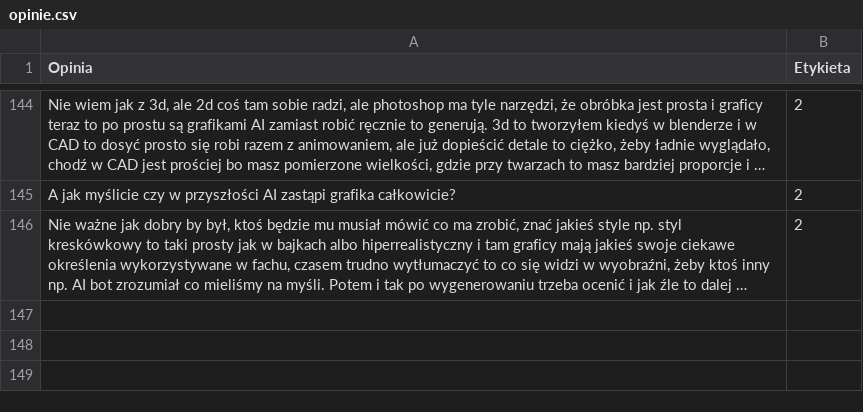
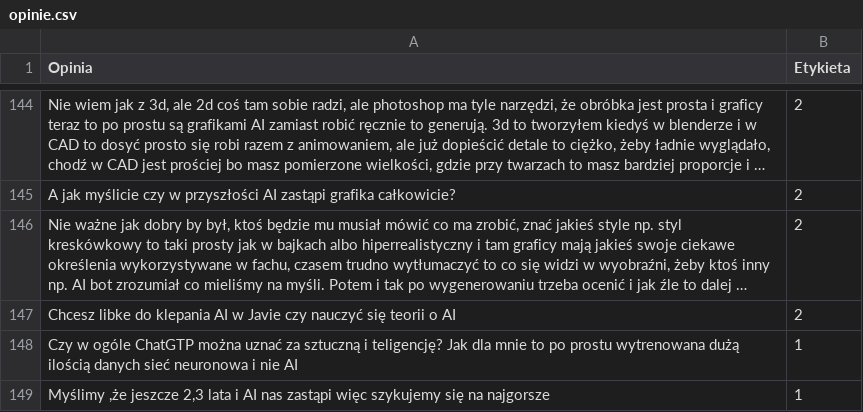
Before and after one commit to filip19992/scraperv2, a CSV file: opinie.csv, drawn as a sheet; only a part is shown, gaps mark what is left out; long unchanged cells end in …; the diff names each change by its address in the sheet, - before the commit and + after, or states it on an @@ line.

Commit message:
Added more training data

```diff
--- a/opinie.csv
+++ b/opinie.csv
+row 147: Chcesz libke do klepania AI w Javie czy nauczyć się teorii o AI | 2
+row 148: Czy w ogóle ChatGTP można uznać za sztuczną i teligencję? Jak dla mnie to po prostu wytrenowana dużą ilością danych sieć neuronowa i nie AI | 1
+row 149: Myślimy ,że jeszcze 2,3 lata i AI nas zastąpi więc szykujemy się na najgorsze | 1
```
